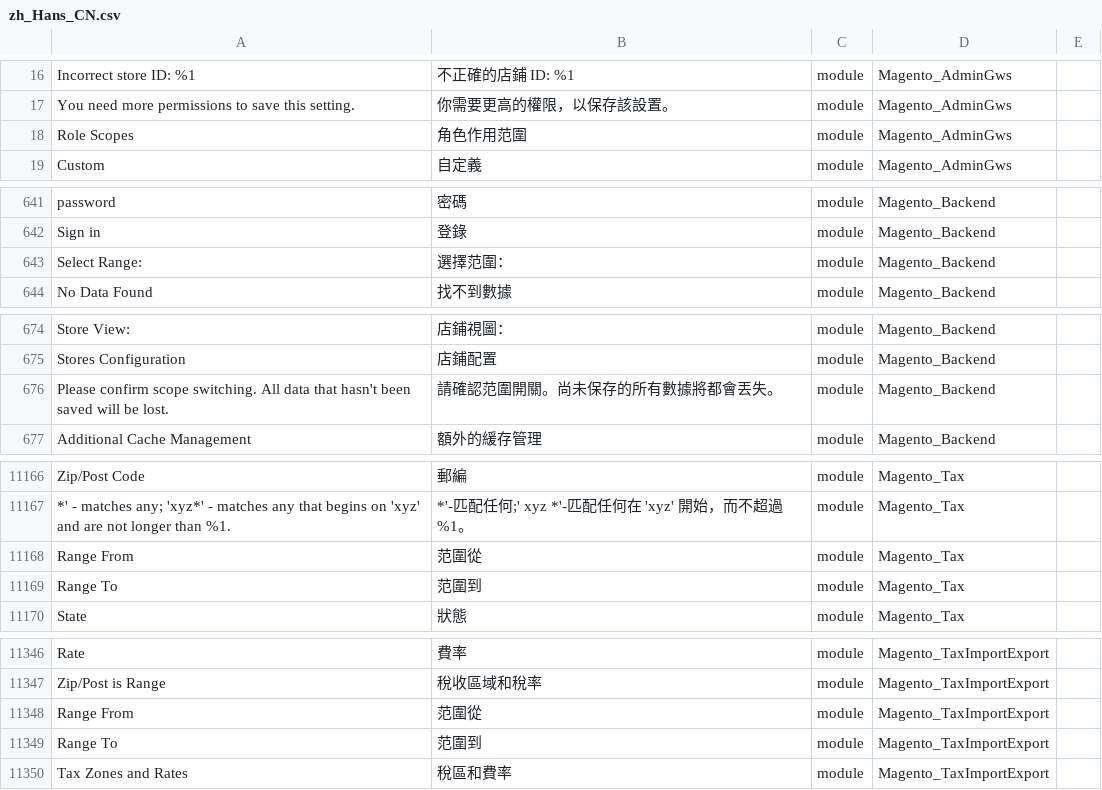
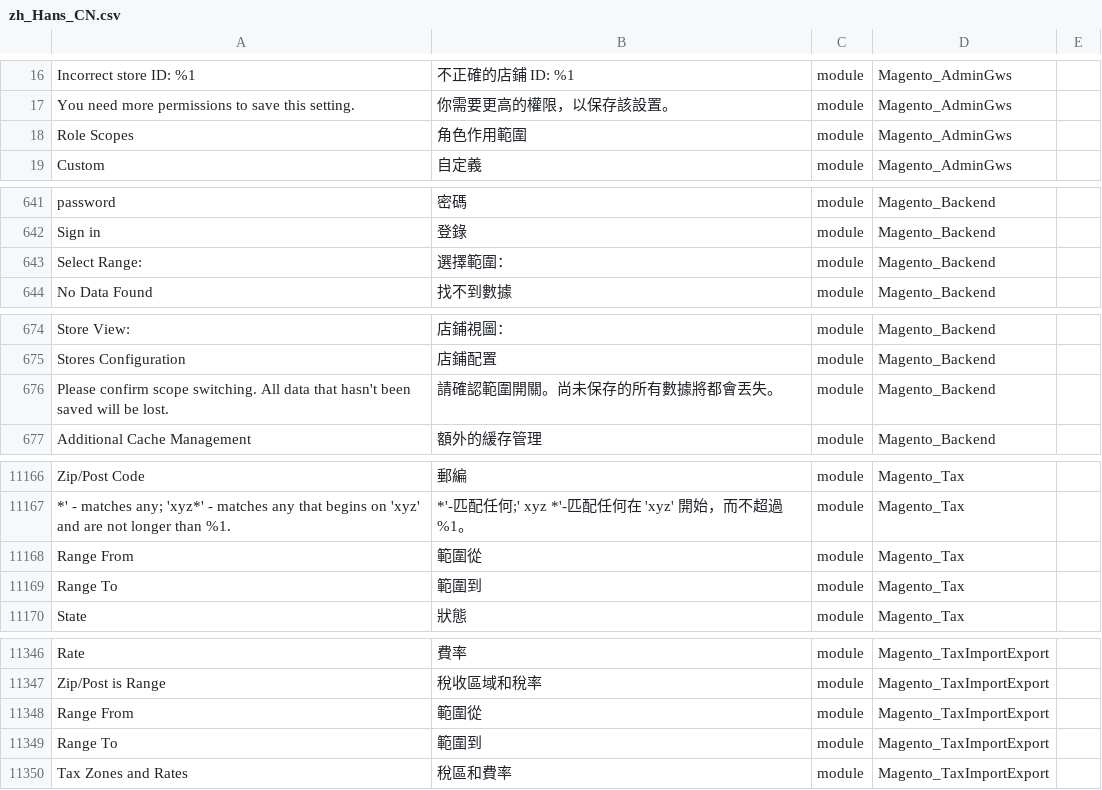
Before and after one commit to pandayuhin/magento-2-chinese-language-pack, a CSV file: zh_Hans_CN.csv, drawn as a sheet; only a part is shown, gaps mark what is left out; the diff covers the shown part only.

```diff
--- a/zh_Hans_CN.csv
+++ b/zh_Hans_CN.csv
@@ -17,3 +17,3 @@ Incorrect store ID: %1,不正確的店鋪 ID: %1,module,Magento_AdminGws,
 You need more permissions to save this setting.,你需要更高的權限，以保存該設置。,module,Magento_AdminGws,
-Role Scopes,角色作用范圍,module,Magento_AdminGws,
+Role Scopes,角色作用範圍,module,Magento_AdminGws,
 Custom,自定義,module,Magento_AdminGws,
@@ -651,3 +651,3 @@ password,密碼,module,Magento_Backend,
 Sign in,登錄,module,Magento_Backend,
-Select Range:,選擇范圍：,module,Magento_Backend,
+Select Range:,選擇範圍：,module,Magento_Backend,
 No Data Found,找不到數據,module,Magento_Backend,
@@ -684,3 +684,3 @@ Store View:,店鋪視圖：,module,Magento_Backend,
 Stores Configuration,店鋪配置,module,Magento_Backend,
-Please confirm scope switching. All data that hasn't been saved will be lost.,請確認范圍開關。尚未保存的所有數據將都會丟失。,module,Magento_Backend,
+Please confirm scope switching. All data that hasn't been saved will be lost.,請確認範圍開關。尚未保存的所有數據將都會丟失。,module,Magento_Backend,
 Additional Cache Management,額外的緩存管理,module,Magento_Backend,
@@ -11219,4 +11219,4 @@ Zip/Post Code,郵編,module,Magento_Tax,
 *' - matches any; 'xyz*' - matches any that begins on 'xyz' and are not longer than %1.,*'-匹配任何;' xyz *'-匹配任何在 'xyz' 開始，而不超過 %1。,module,Magento_Tax,
-Range From,范圍從,module,Magento_Tax,
-Range To,范圍到,module,Magento_Tax,
+Range From,範圍從,module,Magento_Tax,
+Range To,範圍到,module,Magento_Tax,
 State,狀態,module,Magento_Tax,
@@ -11399,4 +11399,4 @@ Rate,費率,module,Magento_TaxImportExport,
 Zip/Post is Range,稅收區域和稅率,module,Magento_TaxImportExport,
-Range From,范圍從,module,Magento_TaxImportExport,
-Range To,范圍到,module,Magento_TaxImportExport,
+Range From,範圍從,module,Magento_TaxImportExport,
+Range To,範圍到,module,Magento_TaxImportExport,
 Tax Zones and Rates,稅區和費率,module,Magento_TaxImportExport,
```
Also changed, not shown: 55 edited cells elsewhere in this file.
